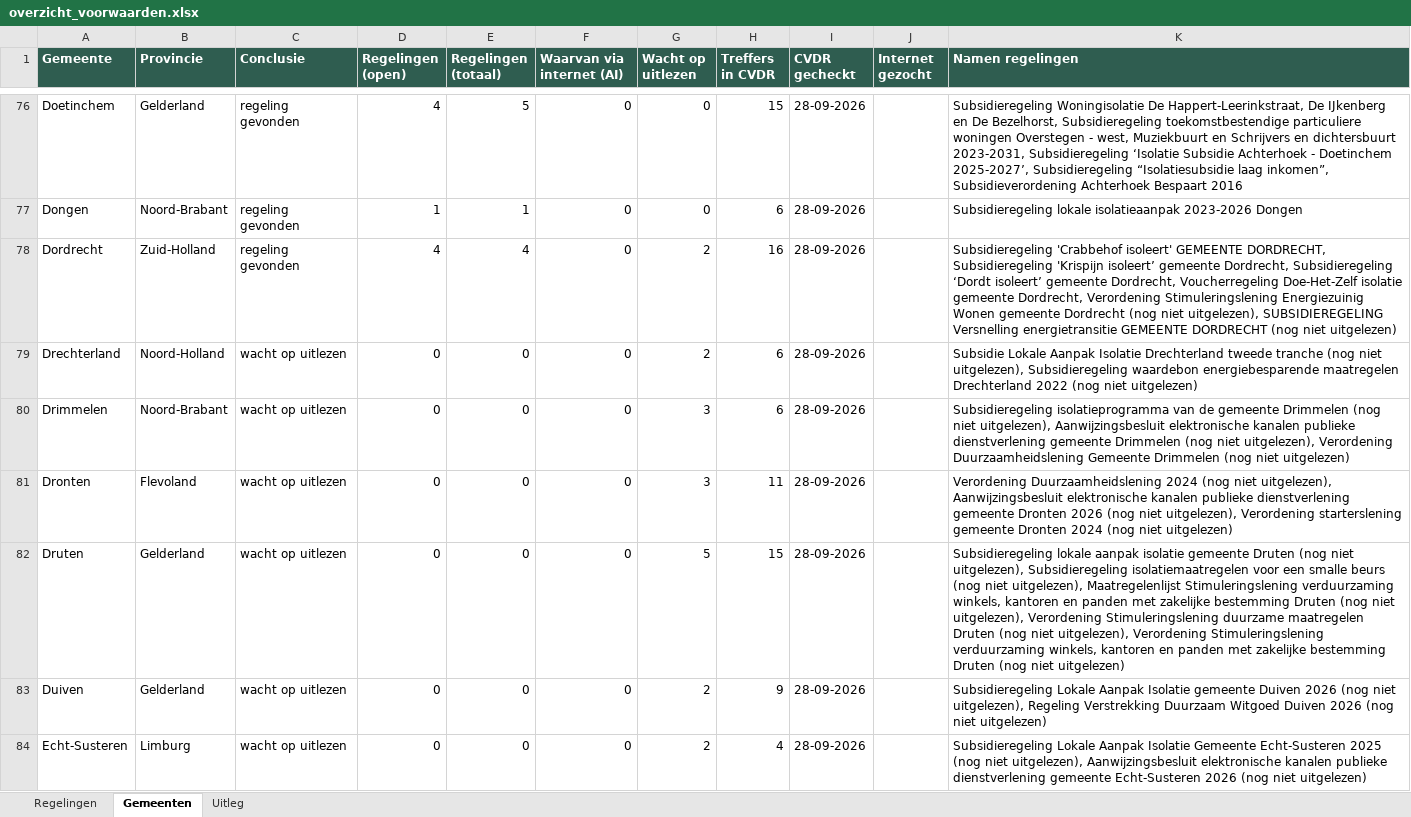
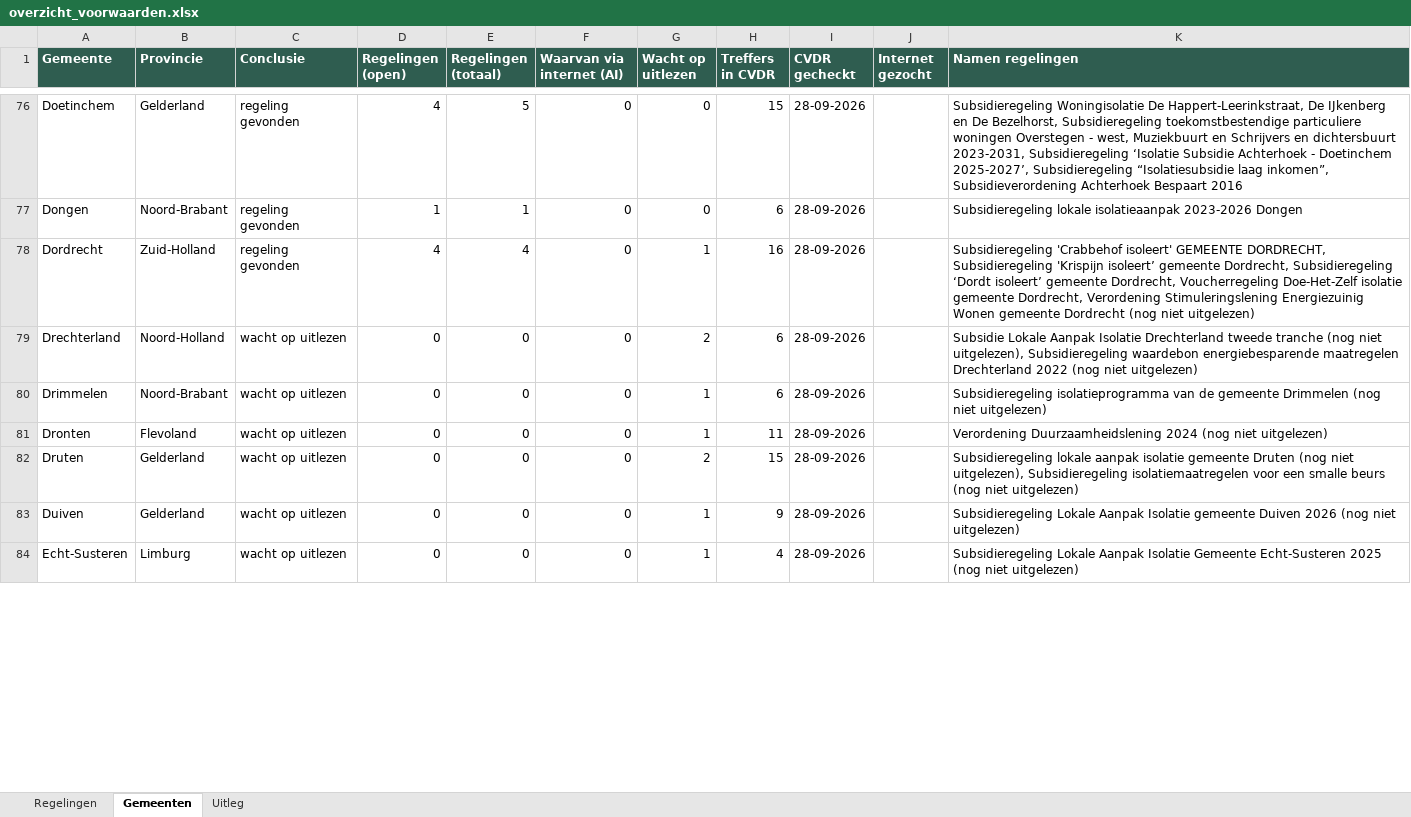
Before and after one commit to Martijn2412/Subsidie_Checker, an Excel workbook: overzicht_voorwaarden.xlsx, sheet Gemeenten, drawn as a sheet; only a part is shown, gaps mark what is left out; values as stored, in another font and other column widths than the file's, no borders; the diff covers the shown part only; the diff names each change by its address in the sheet, - before the commit and + after, or states it on an @@ line.

```diff
--- a/overzicht_voorwaarden.xlsx (sheet Gemeenten)
+++ b/overzicht_voorwaarden.xlsx (sheet Gemeenten)
-G78 (Wacht op uitlezen): 2
+G78 (Wacht op uitlezen): 1
-K78 (Namen regelingen): …(nog niet uitgelezen), SUBSIDIEREGELING Versnelling energietransitie GEMEENTE DORDRECHT (nog niet uitgelezen)
+K78 (Namen regelingen): …(nog niet uitgelezen)
-G80:G81 (Wacht op uitlezen): 3
+G80:G81 (Wacht op uitlezen): 1
-K80 (Namen regelingen): …(nog niet uitgelezen), Aanwijzingsbesluit elektronische kanalen publieke dienstverlening gemeente Drimmelen (nog niet uitgelezen), Verordening Duurzaamheidslening Gemeente Drimmelen (nog niet uitgelezen)
+K80 (Namen regelingen): …(nog niet uitgelezen)
-K81 (Namen regelingen): …(nog niet uitgelezen), Aanwijzingsbesluit elektronische kanalen publieke dienstverlening gemeente Dronten 2026 (nog niet uitgelezen), Verordening starterslening gemeente Dronten 2024 (nog niet uitgelezen)
+K81 (Namen regelingen): …(nog niet uitgelezen)
-G82 (Wacht op uitlezen): 5
+G82 (Wacht op uitlezen): 2
-K82 (Namen regelingen): …(nog niet uitgelezen), Maatregelenlijst Stimuleringslening verduurzaming winkels, kantoren en panden met zakelijke bestemming Druten (nog niet uitgelezen), Verordening Stimuleringslening duurzame maatregelen Druten (nog niet uitgelezen), Verordening Stimuleringslening verduurzaming winkels, kantoren en panden met zakelijke bestemming Druten (nog niet uitgelezen)
+K82 (Namen regelingen): …(nog niet uitgelezen)
-G83:G84 (Wacht op uitlezen): 2
+G83:G84 (Wacht op uitlezen): 1
-K83 (Namen regelingen): …(nog niet uitgelezen), Regeling Verstrekking Duurzaam Witgoed Duiven 2026 (nog niet uitgelezen)
+K83 (Namen regelingen): …(nog niet uitgelezen)
-K84 (Namen regelingen): …(nog niet uitgelezen), Aanwijzingsbesluit elektronische kanalen publieke dienstverlening gemeente Echt-Susteren 2026 (nog niet uitgelezen)
+K84 (Namen regelingen): …(nog niet uitgelezen)
```
Also changed, not shown: 312 edited cells elsewhere in this sheet, sheet Regelingen, 5 other files.
